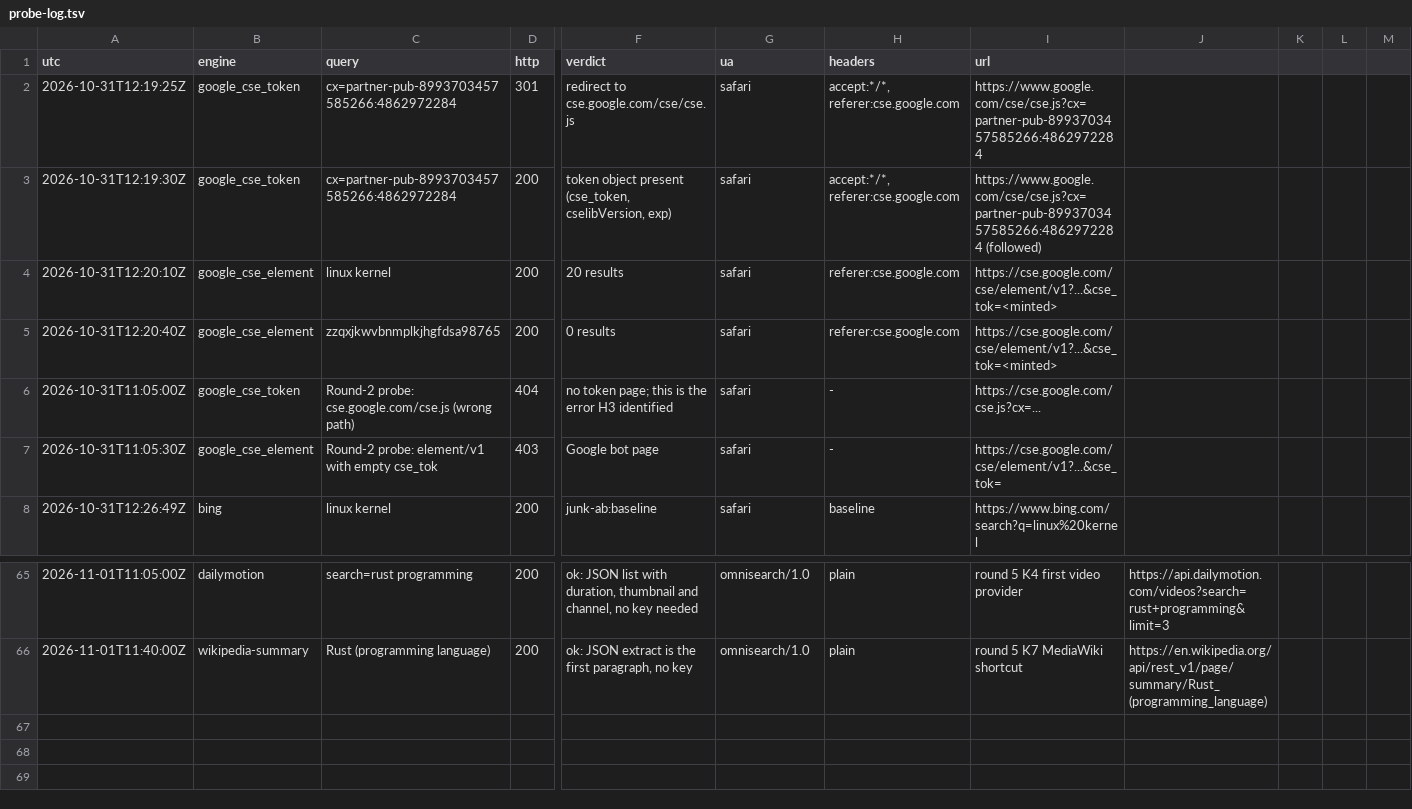
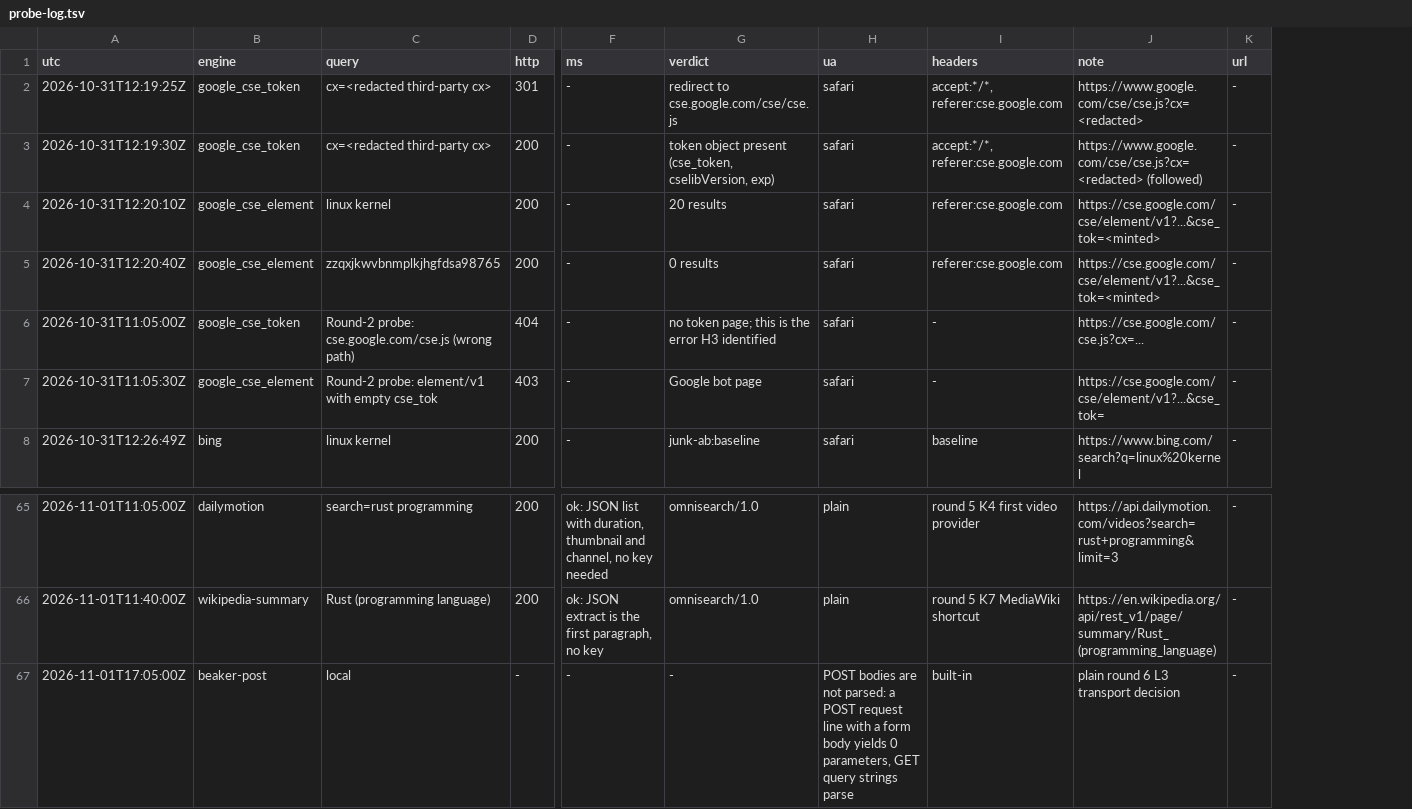
Before and after one commit to Unnidentified/sapir-whorf, a TSV file: docs/probe-log.tsv, drawn as a sheet; only a part is shown, gaps mark what is left out; removed rows and columns are numbered as before the commit, all else as after; rows hold the shown columns only; the diff covers the shown part only; the diff names each change by its address in the sheet, - before the commit and + after, or states it on an @@ line.

```diff
--- a/docs/probe-log.tsv
+++ b/docs/probe-log.tsv
+column F (ms), rows 2-8: all -; rows 65-66: ok: JSON list with duration, thumbnail and channel, no key needed | ok: JSON extract is the first paragraph, no key
-column J, rows 65-66: https://api.dailymotion.com/videos?search=rust+programming&limit=3 | https://en.wikipedia.org/api/rest_v1/page/summary/Rust_(programming_language)
-column K, empty
-column L, empty
-column M, empty
+column K (url), rows 2-8: all -; rows 65-66: - | -
-J1: url
+J1: note
-C2:C3 (query): cx=partner-pub-8993703457585266:4862972284
+C2:C3 (query): cx=<redacted third-party cx>
-J2 (note): https://www.google.com/cse/cse.js?cx=partner-pub-8993703457585266:4862972284
+J2 (note): https://www.google.com/cse/cse.js?cx=<redacted>
-J3 (note): https://www.google.com/cse/cse.js?cx=partner-pub-8993703457585266:4862972284 (followed)
+J3 (note): https://www.google.com/cse/cse.js?cx=<redacted> (followed)
-G65 (verdict): ok: JSON list with duration, thumbnail and channel, no key needed
+G65 (verdict): omnisearch/1.0
-H65:H66 (ua): omnisearch/1.0
+H65:H66 (ua): plain
-I65 (headers): plain
+I65 (headers): round 5 K4 first video provider
-J65 (note): round 5 K4 first video provider
+J65 (note): https://api.dailymotion.com/videos?search=rust+programming&limit=3
-G66 (verdict): ok: JSON extract is the first paragraph, no key
+G66 (verdict): omnisearch/1.0
-I66 (headers): plain
+I66 (headers): round 5 K7 MediaWiki shortcut
-J66 (note): round 5 K7 MediaWiki shortcut
+J66 (note): https://en.wikipedia.org/api/rest_v1/page/summary/Rust_(programming_language)
+row 67: 2026-11-01T17:05:00Z | beaker-post | local | - | - | - | POST bodies are not parsed: a POST request line with a form body yields 0 parameters, GET query strings parse | built-in | plain round 6 L3 transport decision | -
```
Also changed, not shown: 37 edited cells elsewhere in this file, 33 other files.
